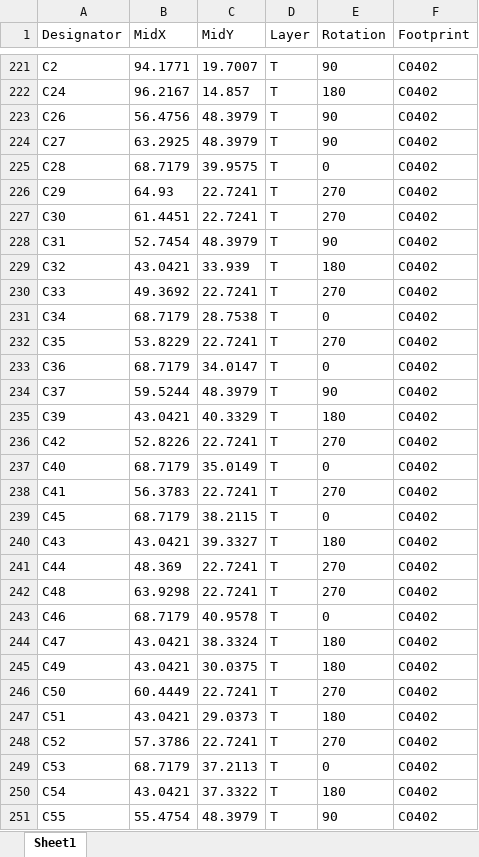
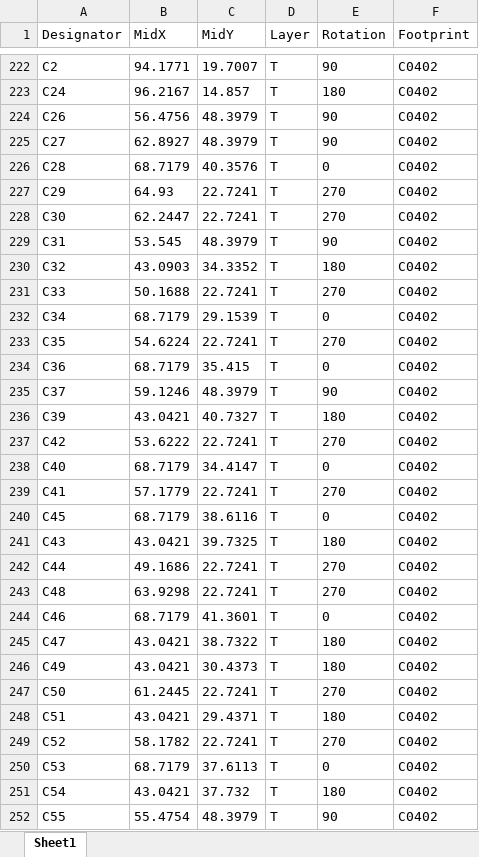
Before and after one commit to maksyuki/StarrySky, an Excel workbook: MFG/V1.3_20230605/SMT/STARRYSKY_XY_JLC.xlsx, sheet Sheet1, drawn as a sheet; only a part is shown, gaps mark what is left out; values as stored, in another font and other column widths than the file's, no borders; addresses are those after the commit; the diff covers the shown part only; the diff names each change by its address in the sheet, - before the commit and + after, or states it on an @@ line.

Commit message:
feat: modify v1.3 mfg xy file

```diff
--- a/MFG/V1.3_20230605/SMT/STARRYSKY_XY_JLC.xlsx (sheet Sheet1)
+++ b/MFG/V1.3_20230605/SMT/STARRYSKY_XY_JLC.xlsx (sheet Sheet1)
-B225 (MidX): 63.2925
+B225 (MidX): 62.8927
-C226 (MidY): 39.9575
+C226 (MidY): 40.3576
-B228 (MidX): 61.4451
+B228 (MidX): 62.2447
-B229 (MidX): 52.7454
+B229 (MidX): 53.545
-B230 (MidX): 43.0421
+B230 (MidX): 43.0903
-C230 (MidY): 33.939
+C230 (MidY): 34.3352
-B231 (MidX): 49.3692
+B231 (MidX): 50.1688
-C232 (MidY): 28.7538
+C232 (MidY): 29.1539
-B233 (MidX): 53.8229
+B233 (MidX): 54.6224
-C234 (MidY): 34.0147
+C234 (MidY): 35.415
-B235 (MidX): 59.5244
+B235 (MidX): 59.1246
-C236 (MidY): 40.3329
+C236 (MidY): 40.7327
-B237 (MidX): 52.8226
+B237 (MidX): 53.6222
-C238 (MidY): 35.0149
+C238 (MidY): 34.4147
-B239 (MidX): 56.3783
+B239 (MidX): 57.1779
-C240 (MidY): 38.2115
+C240 (MidY): 38.6116
-C241 (MidY): 39.3327
+C241 (MidY): 39.7325
-B242 (MidX): 48.369
+B242 (MidX): 49.1686
-C244 (MidY): 40.9578
+C244 (MidY): 41.3601
-C245 (MidY): 38.3324
+C245 (MidY): 38.7322
-C246 (MidY): 30.0375
+C246 (MidY): 30.4373
-B247 (MidX): 60.4449
+B247 (MidX): 61.2445
-C248 (MidY): 29.0373
+C248 (MidY): 29.4371
-B249 (MidX): 57.3786
+B249 (MidX): 58.1782
-C250 (MidY): 37.2113
+C250 (MidY): 37.6113
-C251 (MidY): 37.3322
+C251 (MidY): 37.732
```
Also changed, not shown: 1 moved row and 11 edited cells elsewhere in this sheet.
